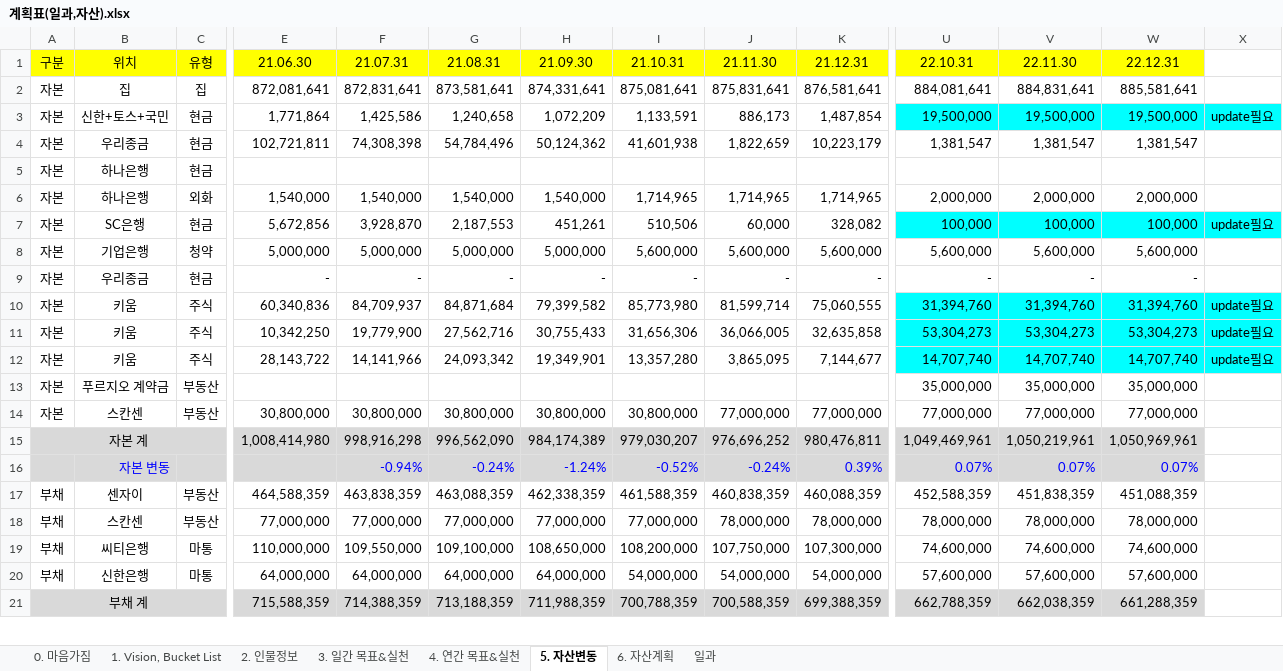
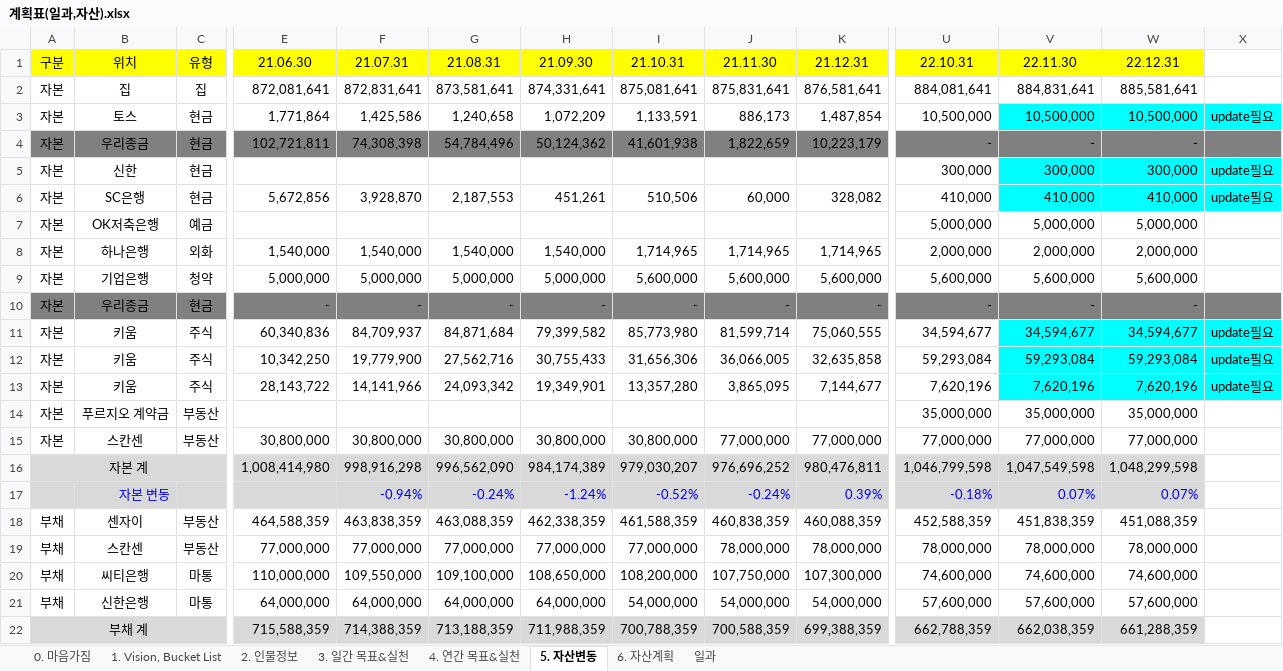
Before and after one commit to chickenjang/continue, an Excel workbook: 계획표(일과,자산).xlsx, sheet 5. 자산변동, drawn as a sheet; only a part is shown, gaps mark what is left out; values as stored, in another font and other column widths than the file's, no borders; 1 other sheet too large or unreadable and not compared; removed rows and columns are numbered as before the commit, all else as after; rows hold the shown columns only; the diff covers the shown part only; the diff names each change by its address in the sheet, - before the commit and + after, or states it on an @@ line.

```diff
--- a/계획표(일과,자산).xlsx (sheet 5. 자산변동)
+++ b/계획표(일과,자산).xlsx (sheet 5. 자산변동)
-B3: 신한+토스+국민
+B3: 토스
-U3: 19,500,000
+U3: 10,500,000
-U3 fill: #00FFFF
+U3 fill: none
-V3: 19,500,000
+V3: 10,500,000
-W3: 19,500,000
+W3: 10,500,000
-A4:X4 fill: none
+A4:X4 fill: #808080
-U4: 1,381,547
+U4: -
-V4: 1,381,547
+V4: -
-W4: 1,381,547
+W4: -
-row 5: 자본 | 하나은행 | 현금
+row 5: 자본 | 신한 | 현금 |  |  |  |  |  |  |  | 300,000 | 300,000 | 300,000 | update필요
+row 6: 자본 | SC은행 | 현금 | 5,672,856 | 3,928,870 | 2,187,553 | 451,261 | 510,506 | 60,000 | 328,082 | 410,000 | 410,000 | 410,000 | update필요
+row 7: 자본 | OK저축은행 | 예금 |  |  |  |  |  |  |  | 5,000,000 | 5,000,000 | 5,000,000
-row 7: 자본 | SC은행 | 현금 | 5,672,856 | 3,928,870 | 2,187,553 | 451,261 | 510,506 | 60,000 | 328,082 | 100,000 | 100,000 | 100,000 | update필요
-A10:X10 fill: none
+A10:X10 fill: #808080
-U11: 31,394,760
+U11: 34,594,677
-U11:U13 fill: #00FFFF
+U11:U13 fill: none
-V11: 31,394,760
+V11: 34,594,677
-W11: 31,394,760
+W11: 34,594,677
-U12: 53,304,273
+U12: 59,293,084
-V12: 53,304,273
+V12: 59,293,084
-W12: 53,304,273
+W12: 59,293,084
-U13: 14,707,740
+U13: 7,620,196
-V13: 14,707,740
+V13: 7,620,196
-W13: 14,707,740
+W13: 7,620,196
-U16: 1,049,469,961
+U16: 1,046,799,598
-V16: 1,050,219,961
+V16: 1,047,549,598
-W16: 1,050,969,961
+W16: 1,048,299,598
-U17: 0.07%
+U17: -0.18%
```
Also changed, not shown: 4 edited cells and cell formats elsewhere in this sheet, sheet 2. 인물정보, sheet 0. 마음가짐, sheet 1. Vision, Bucket List, formulas that keep their value, charts or pictures, 주식.xlsx, 1 other file.
